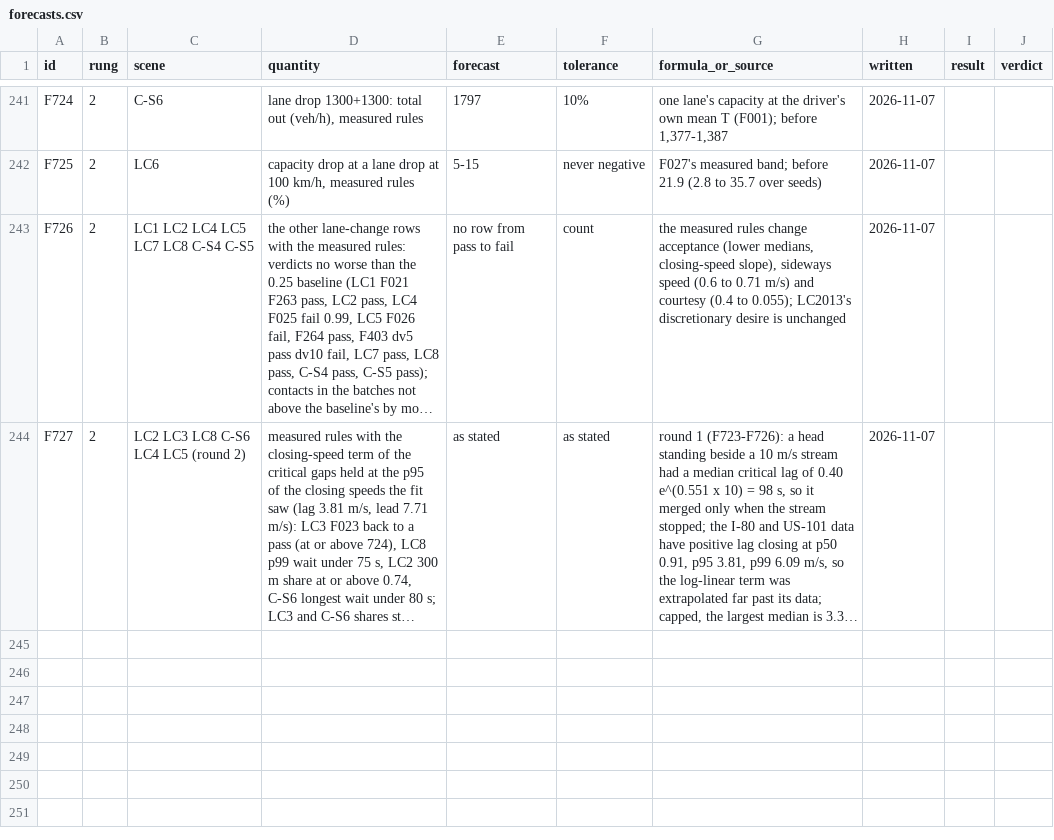
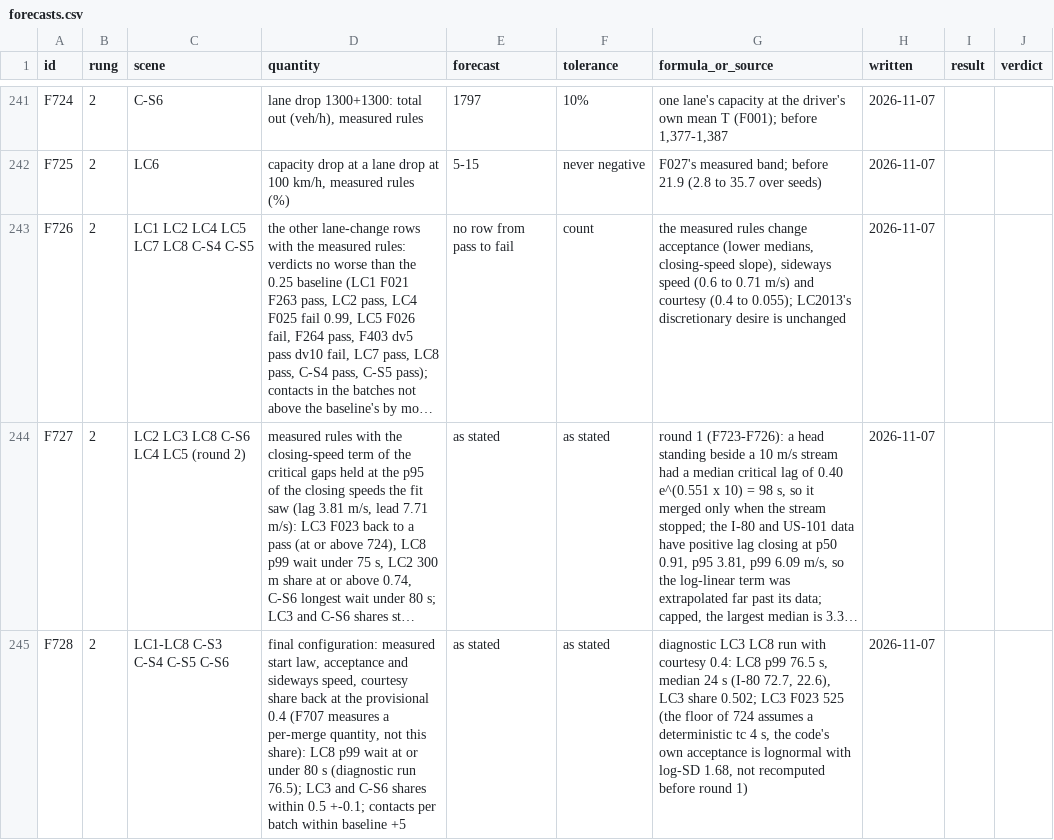
Before and after one commit to ErikFrankling/cars, a CSV file: research/truth/foundations/forecasts.csv, drawn as a sheet; only a part is shown, gaps mark what is left out; long unchanged cells end in …; the diff names each change by its address in the sheet, - before the commit and + after, or states it on an @@ line.

Commit message:
Courtesy share back to the provisional 0.4: F707 measures braking per merge, not the share of followers who let a blocked merger in; F728

```diff
--- a/research/truth/foundations/forecasts.csv
+++ b/research/truth/foundations/forecasts.csv
+row 245: F728 | 2 | LC1-LC8 C-S3 C-S4 C-S5 C-S6 | final configuration: measured start law, acceptance and sideways speed, courtesy share back at the provisional 0.4 (F707 measures a per-merge quantity, not this share): LC8 p99 wait at or under 80 s (diagnostic run 76.5); LC3 and C-S6 shares within 0.5 +-0.1; contacts per batch within baseline +5 | as stated | as stated | diagnostic LC3 LC8 run with courtesy 0.4: LC8 p99 76.5 s, median 24 s (I-80 72.7, 22.6), LC3 share 0.502; LC3 F023 525 (the floor of 724 assumes a deterministic tc 4 s, the code's own acceptance is lognormal with log-SD 1.68, not recomputed before round 1) | 2026-11-07
```
Also changed, not shown: 1 other file.
